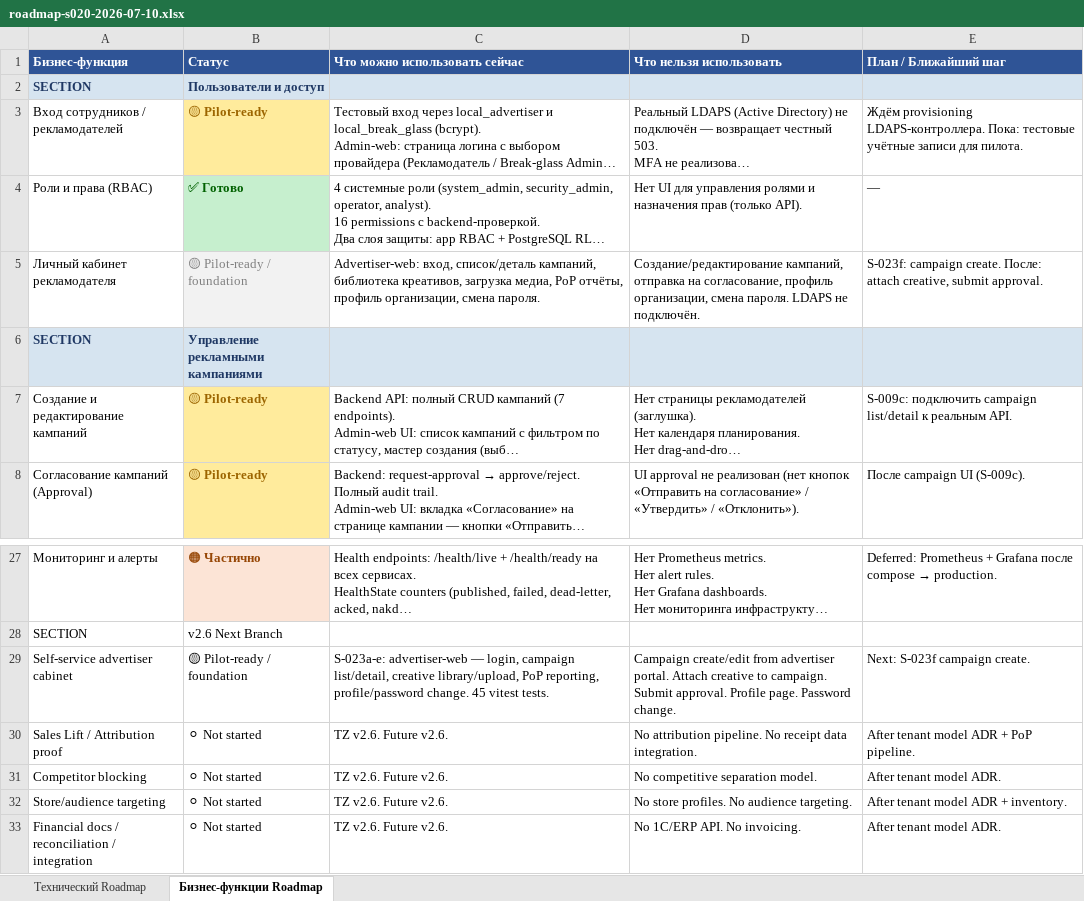
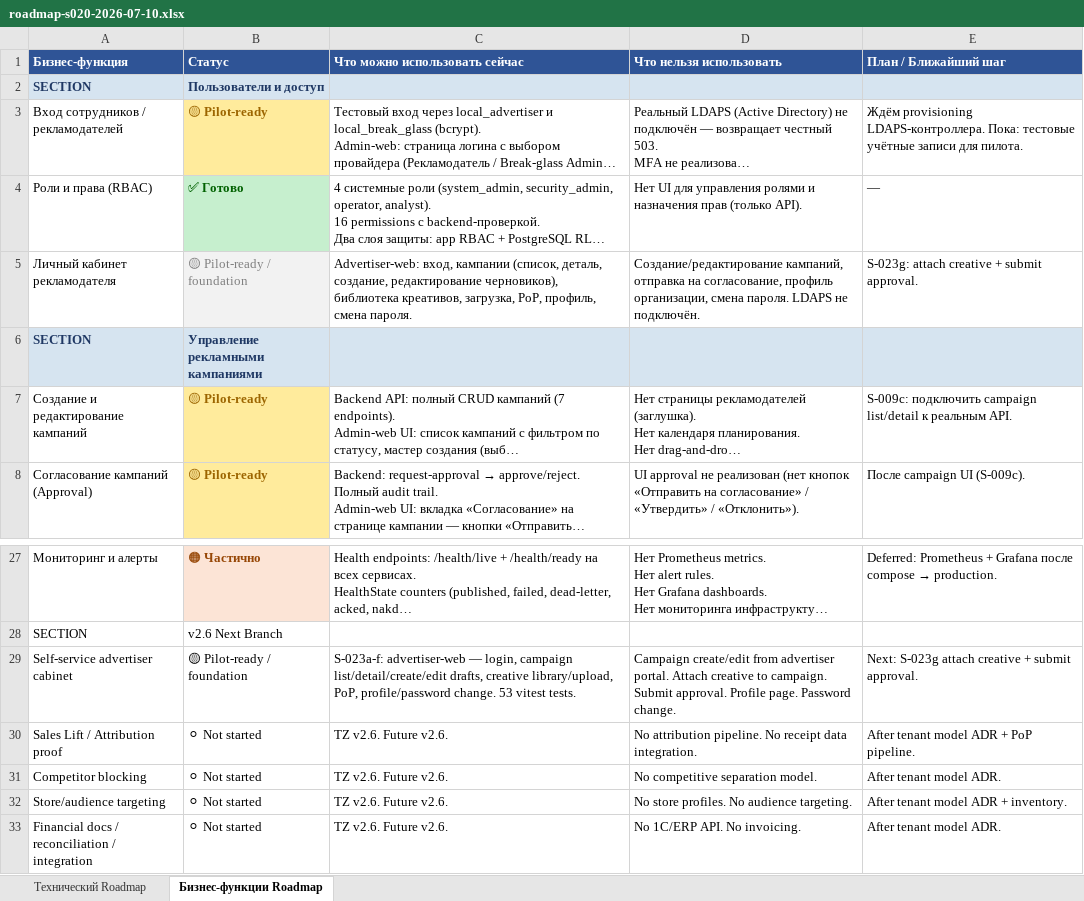
Before and after one commit to santanas-dev/retail-media-platform-enterprise, an Excel workbook: docs/product/roadmap-s020-2026-07-10.xlsx, sheet Бизнес-функции Roadmap, drawn as a sheet; only a part is shown, gaps mark what is left out; long unchanged cells end in …; values as stored, in another font and other column widths than the file's, no borders; the diff names each change by its address in the sheet, - before the commit and + after, or states it on an @@ line.

Commit message:
docs: track S-023f campaign create/edit

```diff
--- a/docs/product/roadmap-s020-2026-07-10.xlsx (sheet Бизнес-функции Roadmap)
+++ b/docs/product/roadmap-s020-2026-07-10.xlsx (sheet Бизнес-функции Roadmap)
-C5 (Что можно использовать сейчас): Advertiser-web: вход, список/деталь кампаний, библиотека креативов, загрузка медиа, PoP отчёты, профиль организации, смена пароля.
+C5 (Что можно использовать сейчас): Advertiser-web: вход, кампании (список, деталь, создание, редактирование черновиков), библиотека креативов, загрузка, PoP, профиль, смена пароля.
-E5 (План / Ближайший шаг): S-023f: campaign create. После: attach creative, submit approval.
+E5 (План / Ближайший шаг): S-023g: attach creative + submit approval.
-C29 (Что можно использовать сейчас): S-023a-e: advertiser-web — login, campaign list/detail, creative library/upload, PoP reporting, profile/password change. 45 vitest tests.
+C29 (Что можно использовать сейчас): S-023a-f: advertiser-web — login, campaign list/detail/create/edit drafts, creative library/upload, PoP, profile/password change. 53 vitest tests.
-E29 (План / Ближайший шаг): Next: S-023f campaign create.
+E29 (План / Ближайший шаг): Next: S-023g attach creative + submit approval.
```
Also changed, not shown: sheet Технический Roadmap, 1 other file.
